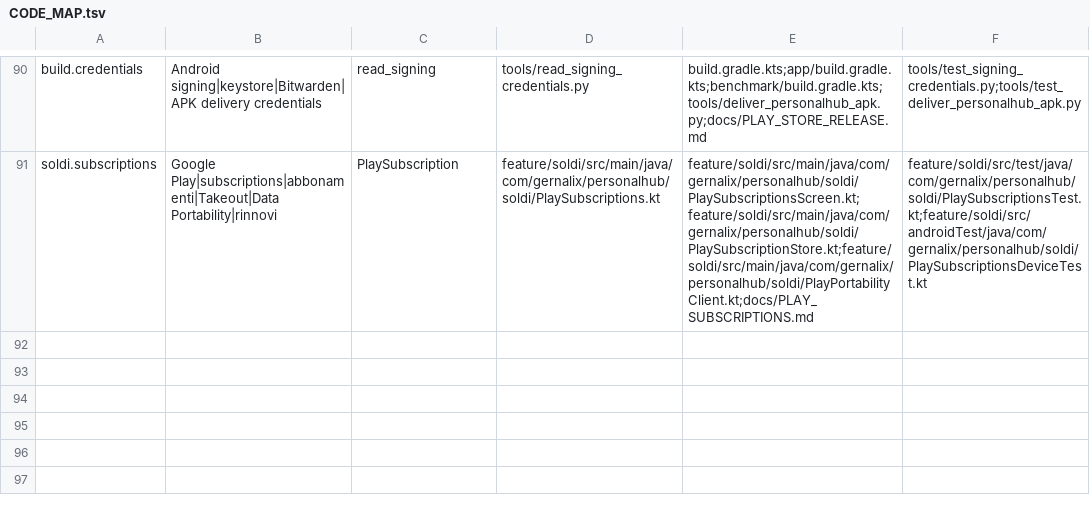
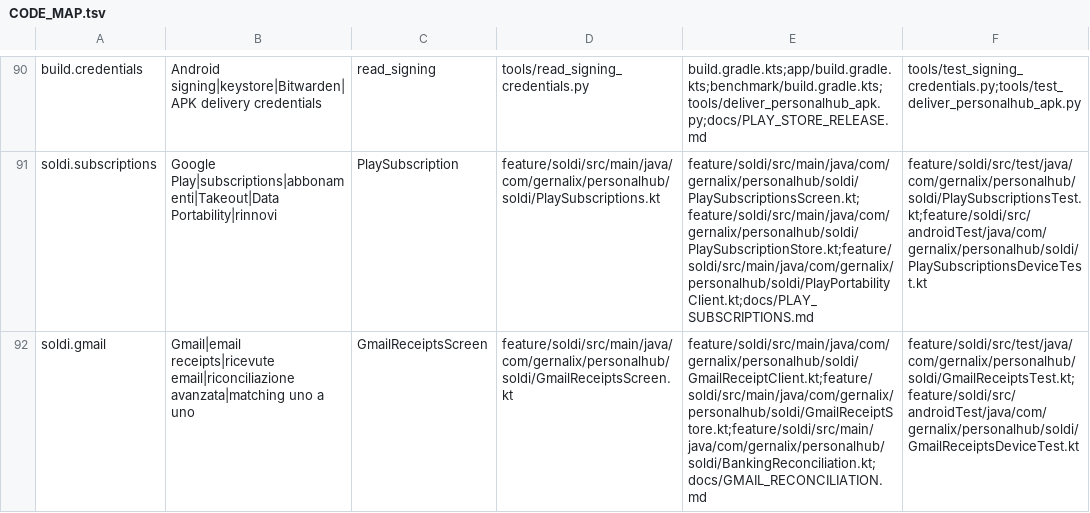
Before and after one commit to gernalix/PersonalHub, a TSV file: .codex/CODE_MAP.tsv, drawn as a sheet; only a part is shown, gaps mark what is left out; the diff names each change by its address in the sheet, - before the commit and + after, or states it on an @@ line.

Commit message:
Add Gmail imports and persistent one-to-one finance reconciliation

```diff
--- a/.codex/CODE_MAP.tsv
+++ b/.codex/CODE_MAP.tsv
+row 92: soldi.gmail | Gmail|email receipts|ricevute email|riconciliazione avanzata|matching uno a uno | GmailReceiptsScreen | feature/soldi/src/main/java/com/gernalix/personalhub/soldi/GmailReceiptsScreen.kt | feature/soldi/src/main/java/com/gernalix/personalhub/soldi/GmailReceiptClient.kt;feature/soldi/src/main/java/com/gernalix/personalhub/soldi/GmailReceiptStore.kt;feature/soldi/src/main/java/com/gernalix/personalhub/soldi/BankingReconciliation.kt;docs/GMAIL_RECONCILIATION.md | feature/soldi/src/test/java/com/gernalix/personalhub/soldi/GmailReceiptsTest.kt;feature/soldi/src/androidTest/java/com/gernalix/personalhub/soldi/GmailReceiptsDeviceTest.kt
```
Also changed, not shown: 20 other files.
